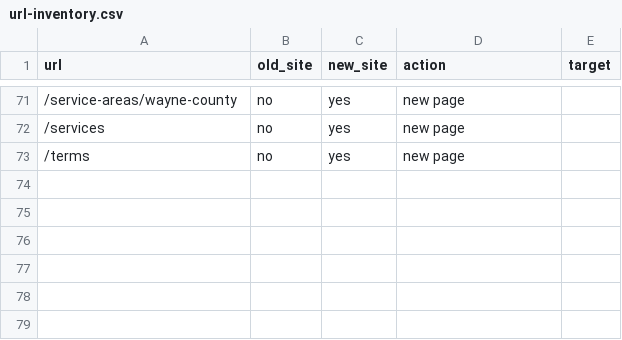
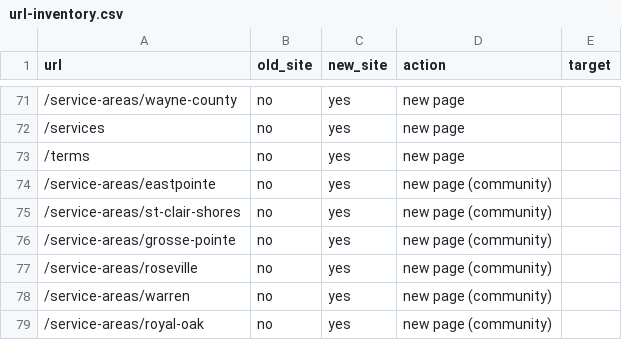
Before and after one commit to paulbrowncreative/mrbrickllc, a CSV file: docs/url-inventory.csv, drawn as a sheet; only a part is shown, gaps mark what is left out; the diff names each change by its address in the sheet, - before the commit and + after, or states it on an @@ line.

```diff
--- a/docs/url-inventory.csv
+++ b/docs/url-inventory.csv
+row 74: /service-areas/eastpointe | no | yes | new page (community)
+row 75: /service-areas/st-clair-shores | no | yes | new page (community)
+row 76: /service-areas/grosse-pointe | no | yes | new page (community)
+row 77: /service-areas/roseville | no | yes | new page (community)
+row 78: /service-areas/warren | no | yes | new page (community)
+row 79: /service-areas/royal-oak | no | yes | new page (community)
```
Also changed, not shown: docs/metadata-map.csv, 21 other files.
